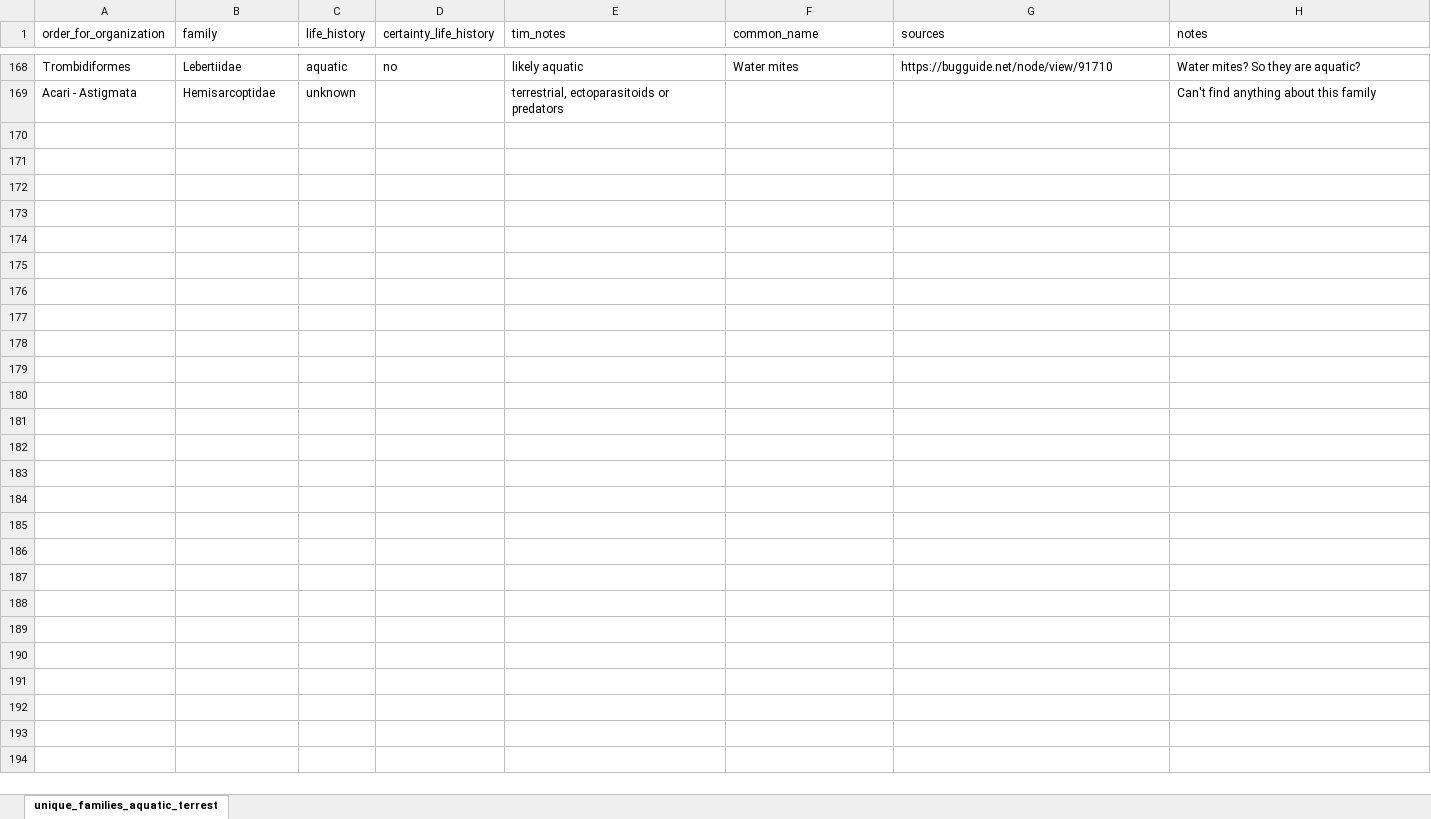
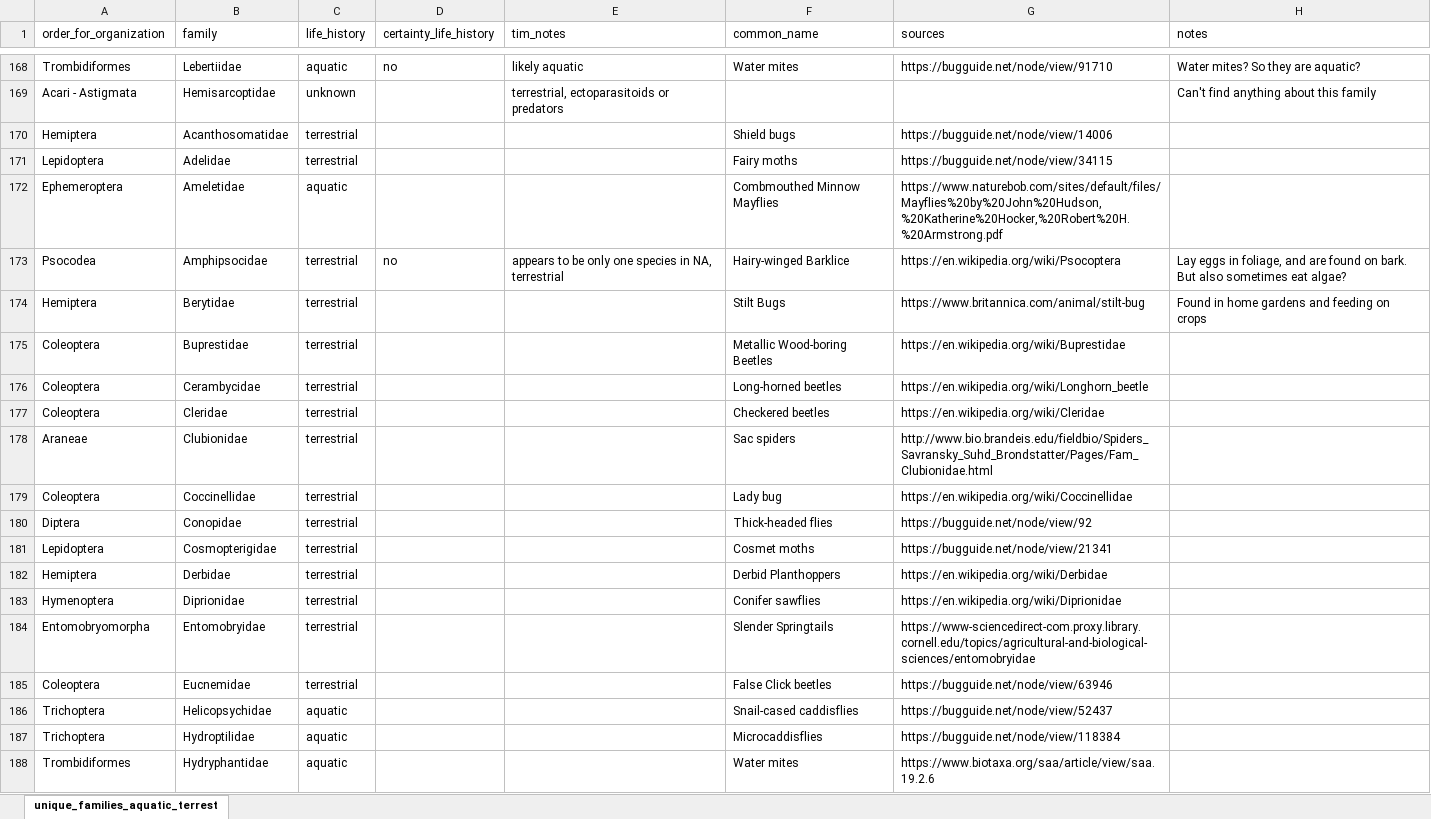
Before and after one commit to juehling/tres_coi_analysis_2019, an Excel workbook: 5_other_outputs/unique_families_aquatic_terrestrial_IDs_tjl.xlsx, sheet unique_families_aquatic_terrest, drawn as a sheet; only a part is shown, gaps mark what is left out; values as stored, in another font and other column widths than the file's, no borders; the diff covers the shown part only; the diff names each change by its address in the sheet, - before the commit and + after, or states it on an @@ line.

Commit message:
Aquatic terrestrial IDs updated, figures updated, new questions added
Added Danielle's insect ID files and created a new unique_families_aquatic_terrestrial_IDs.csv file. Changed sizes of figures. Added a few more questions/starts of figures.

```diff
--- a/5_other_outputs/unique_families_aquatic_terrestrial_IDs_tjl.xlsx (sheet unique_families_aquatic_terrest)
+++ b/5_other_outputs/unique_families_aquatic_terrestrial_IDs_tjl.xlsx (sheet unique_families_aquatic_terrest)
+row 170: Hemiptera | Acanthosomatidae | terrestrial |  |  | Shield bugs | https://bugguide.net/node/view/14006
+row 171: Lepidoptera | Adelidae | terrestrial |  |  | Fairy moths | https://bugguide.net/node/view/34115
+row 172: Ephemeroptera | Ameletidae | aquatic |  |  | Combmouthed Minnow Mayflies | https://www.naturebob.com/sites/default/files/Mayflies%20by%20John%20Hudson,%20Katherine%20Hocker,%20Robert%20H.%20Armstrong.pdf
+row 173: Psocodea | Amphipsocidae | terrestrial | no | appears to be only one species in NA, terrestrial | Hairy-winged Barklice | https://en.wikipedia.org/wiki/Psocoptera | Lay eggs in foliage, and are found on bark. But also sometimes eat algae?
+row 174: Hemiptera | Berytidae | terrestrial |  |  | Stilt Bugs | https://www.britannica.com/animal/stilt-bug | Found in home gardens and feeding on crops
+row 175: Coleoptera | Buprestidae | terrestrial |  |  | Metallic Wood-boring Beetles | https://en.wikipedia.org/wiki/Buprestidae
+row 176: Coleoptera | Cerambycidae | terrestrial |  |  | Long-horned beetles | https://en.wikipedia.org/wiki/Longhorn_beetle
+row 177: Coleoptera | Cleridae | terrestrial |  |  | Checkered beetles | https://en.wikipedia.org/wiki/Cleridae
+row 178: Araneae | Clubionidae | terrestrial |  |  | Sac spiders | http://www.bio.brandeis.edu/fieldbio/Spiders_Savransky_Suhd_Brondstatter/Pages/Fam_Clubionidae.html
+row 179: Coleoptera | Coccinellidae | terrestrial |  |  | Lady bug | https://en.wikipedia.org/wiki/Coccinellidae
+row 180: Diptera | Conopidae | terrestrial |  |  | Thick-headed flies | https://bugguide.net/node/view/92
+row 181: Lepidoptera | Cosmopterigidae | terrestrial |  |  | Cosmet moths | https://bugguide.net/node/view/21341
+row 182: Hemiptera | Derbidae | terrestrial |  |  | Derbid Planthoppers | https://en.wikipedia.org/wiki/Derbidae
+row 183: Hymenoptera | Diprionidae | terrestrial |  |  | Conifer sawflies | https://en.wikipedia.org/wiki/Diprionidae
+row 184: Entomobryomorpha | Entomobryidae | terrestrial |  |  | Slender Springtails | https://www-sciencedirect-com.proxy.library.cornell.edu/topics/agricultural-and-biological-sciences/entomobryidae
+row 185: Coleoptera | Eucnemidae | terrestrial |  |  | False Click beetles | https://bugguide.net/node/view/63946
+row 186: Trichoptera | Helicopsychidae | aquatic |  |  | Snail-cased caddisflies | https://bugguide.net/node/view/52437
+row 187: Trichoptera | Hydroptilidae | aquatic |  |  | Microcaddisflies | https://bugguide.net/node/view/118384
+row 188: Trombidiformes | Hydryphantidae | aquatic |  |  | Water mites | https://www.biotaxa.org/saa/article/view/saa.19.2.6
```
Also changed, not shown: 27 added rows elsewhere in this sheet, 37 other files.
